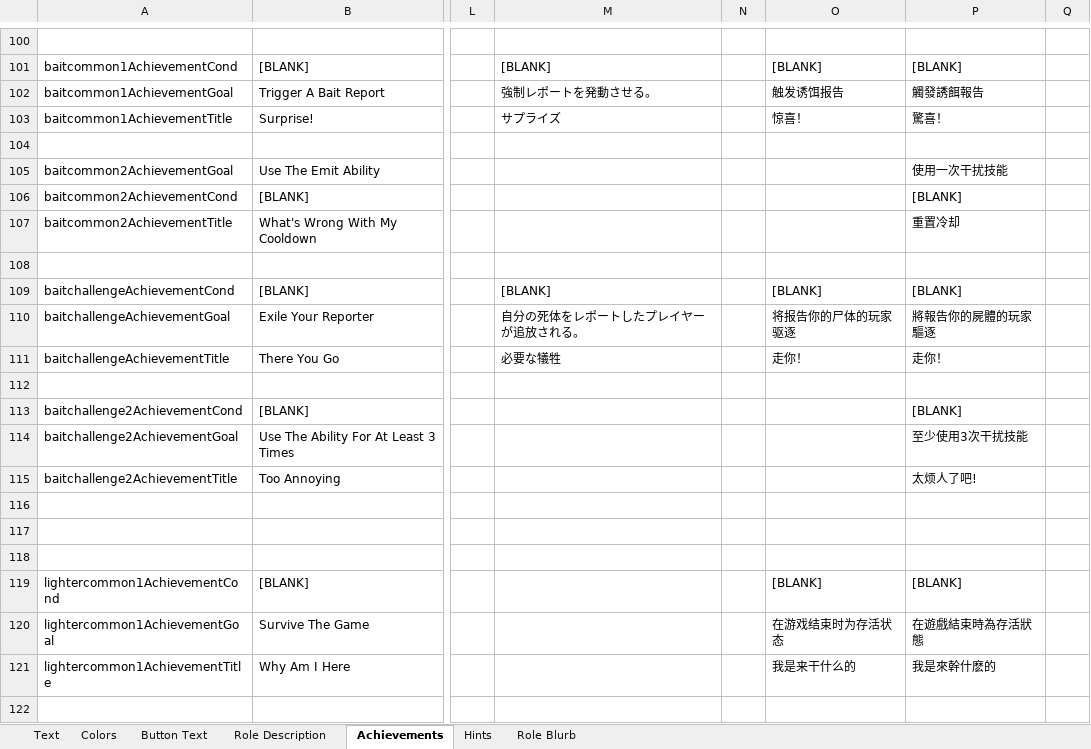
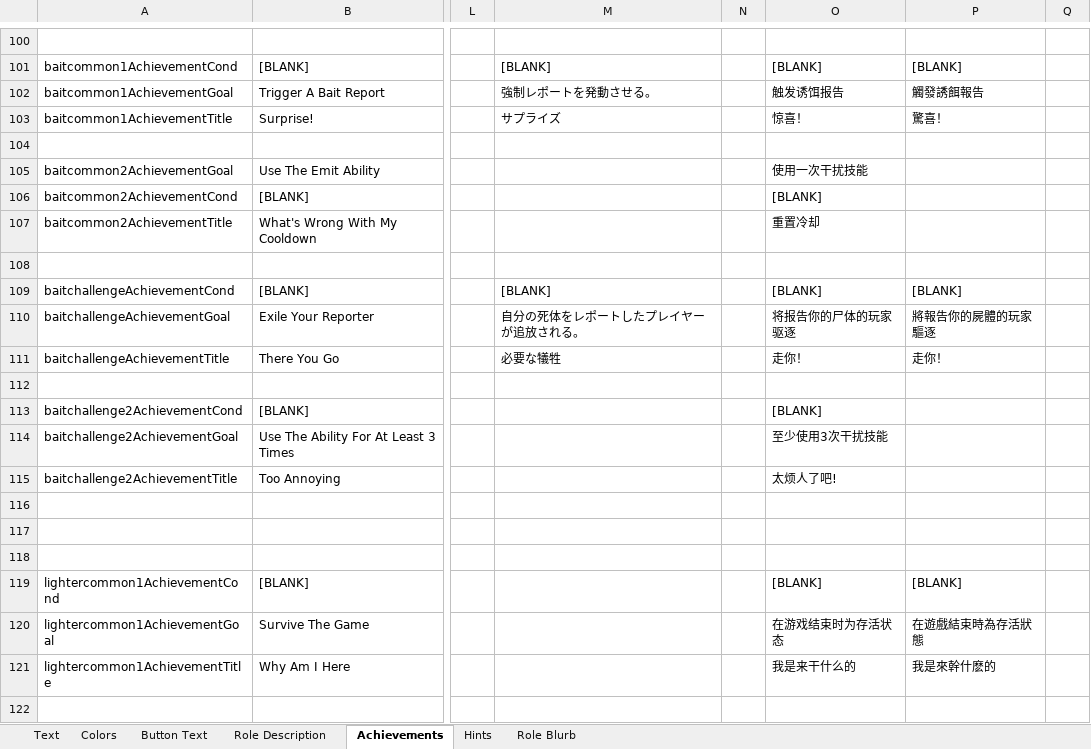
Before and after one commit to dabao40/TheOtherRolesGMIA, an Excel workbook: Strings.xlsx, sheet Achievements, drawn as a sheet; only a part is shown, gaps mark what is left out; values as stored, in another font and other column widths than the file's, no borders; the diff names each change by its address in the sheet, - before the commit and + after, or states it on an @@ line.

```diff
--- a/Strings.xlsx (sheet Achievements)
+++ b/Strings.xlsx (sheet Achievements)
-O105: (empty)
+O105: 使用一次干扰技能
-P105: 使用一次干扰技能
+P105: (empty)
-O106: (empty)
+O106: [BLANK]
-P106: [BLANK]
+P106: (empty)
-O107: (empty)
+O107: 重置冷却
-P107: 重置冷却
+P107: (empty)
-O113: (empty)
+O113: [BLANK]
-P113: [BLANK]
+P113: (empty)
-O114: (empty)
+O114: 至少使用3次干扰技能
-P114: 至少使用3次干扰技能
+P114: (empty)
-O115: (empty)
+O115: 太烦人了吧!
-P115: 太烦人了吧!
+P115: (empty)
```
Also changed, not shown: sheet Text, sheet Role Description, sheet Hints, 20 other files.
